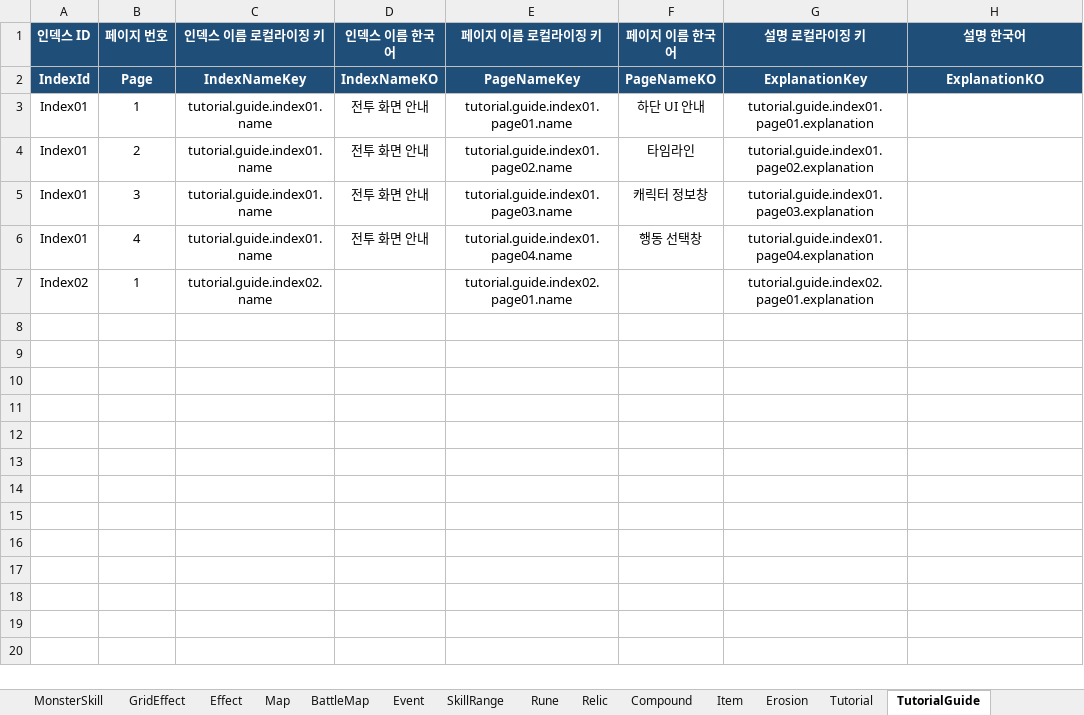
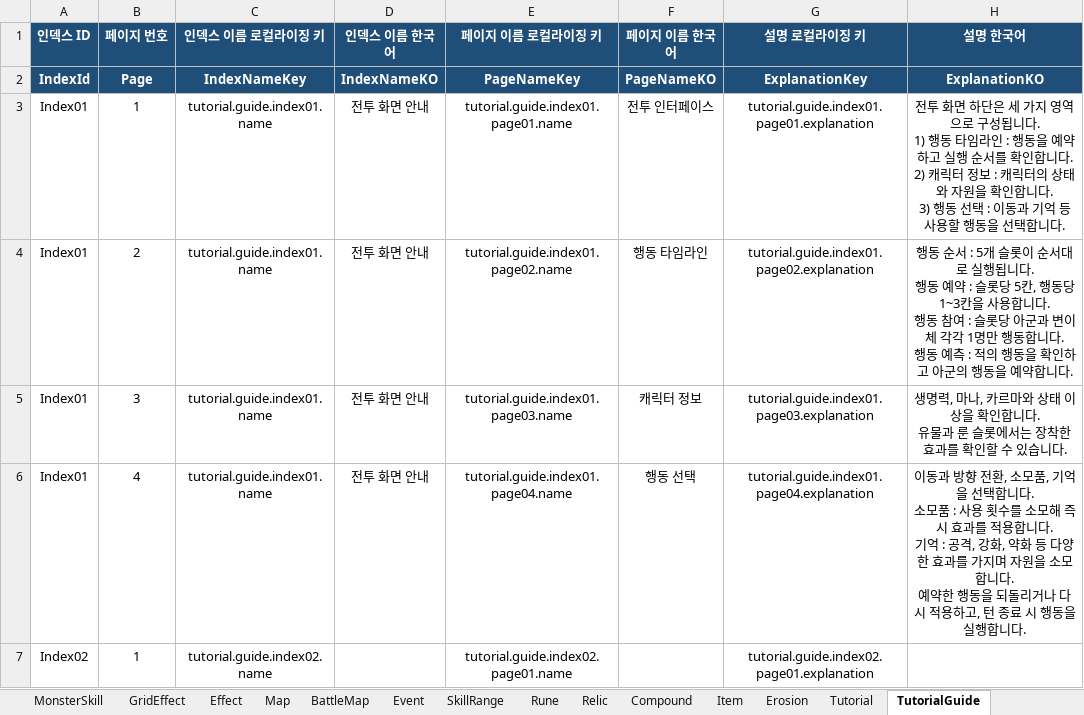
Before and after one commit to BIRANG22/RELIC, an Excel workbook: Assets/ExcelSource/GameData.xlsx, sheet TutorialGuide, drawn as a sheet; values as stored, in another font and other column widths than the file's, no borders; ↵ is a line break in a cell; the diff names each change by its address in the sheet, - before the commit and + after, or states it on an @@ line.

```diff
--- a/Assets/ExcelSource/GameData.xlsx (sheet TutorialGuide)
+++ b/Assets/ExcelSource/GameData.xlsx (sheet TutorialGuide)
-F3 (페이지 이름 한국어): 하단 UI 안내
+F3 (페이지 이름 한국어): 전투 인터페이스
-H3 (설명 한국어): (empty)
+H3 (설명 한국어): 전투 화면 하단은 세 가지 영역으로 구성됩니다. ↵ 1) 행동 타임라인 : 행동을 예약하고 실행 순서를 확인합니다. ↵ 2) 캐릭터 정보 : 캐릭터의 상태와 자원을 확인합니다. ↵ 3) 행동 선택 : 이동과 기억 등 사용할 행동을 선택합니다.
-F4 (페이지 이름 한국어): 타임라인
+F4 (페이지 이름 한국어): 행동 타임라인
-H4 (설명 한국어): (empty)
+H4 (설명 한국어): 행동 순서 : 5개 슬롯이 순서대로 실행됩니다. ↵ 행동 예약 : 슬롯당 5칸, 행동당 1~3칸을 사용합니다. ↵ 행동 참여 : 슬롯당 아군과 변이체 각각 1명만 행동합니다. ↵ 행동 예측 : 적의 행동을 확인하고 아군의 행동을 예약합니다.
-F5 (페이지 이름 한국어): 캐릭터 정보창
+F5 (페이지 이름 한국어): 캐릭터 정보
-H5 (설명 한국어): (empty)
+H5 (설명 한국어): 생명력, 마나, 카르마와 상태 이상을 확인합니다. ↵ 유물과 룬 슬롯에서는 장착한 효과를 확인할 수 있습니다.
-F6 (페이지 이름 한국어): 행동 선택창
+F6 (페이지 이름 한국어): 행동 선택
-H6 (설명 한국어): (empty)
+H6 (설명 한국어): 이동과 방향 전환, 소모품, 기억을 선택합니다. ↵ 소모품 : 사용 횟수를 소모해 즉시 효과를 적용합니다. ↵ 기억 : 공격, 강화, 약화 등 다양한 효과를 가지며 자원을 소모합니다. ↵ 예약한 행동을 되돌리거나 다시 적용하고, 턴 종료 시 행동을 실행합니다.
```
Also changed, not shown: 33 other files.
